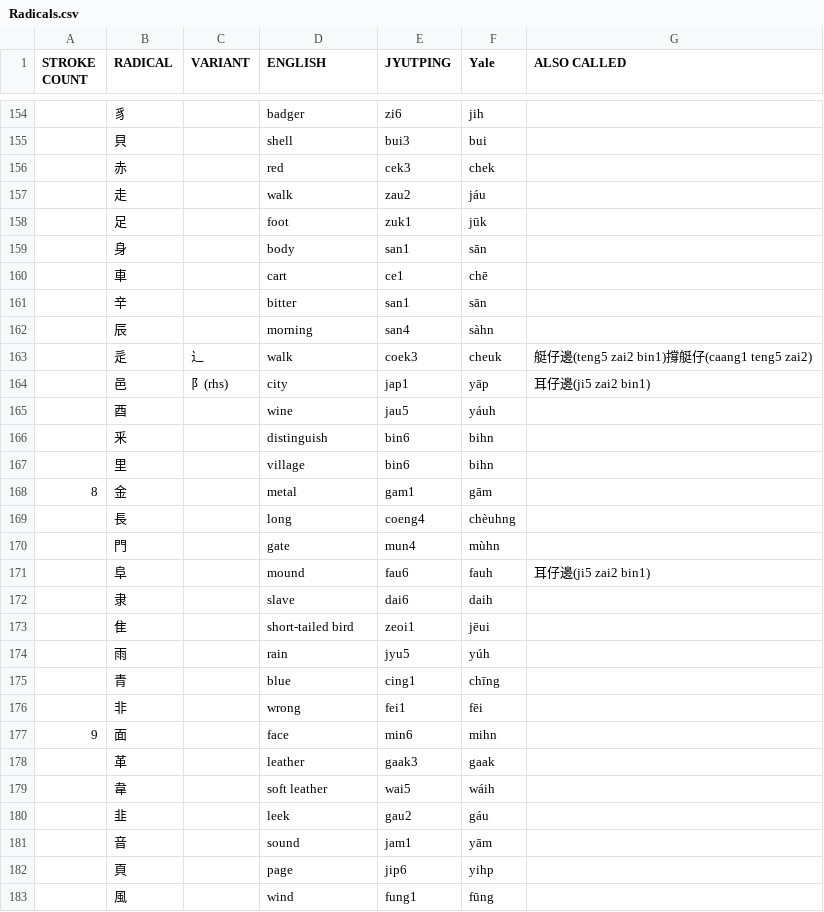
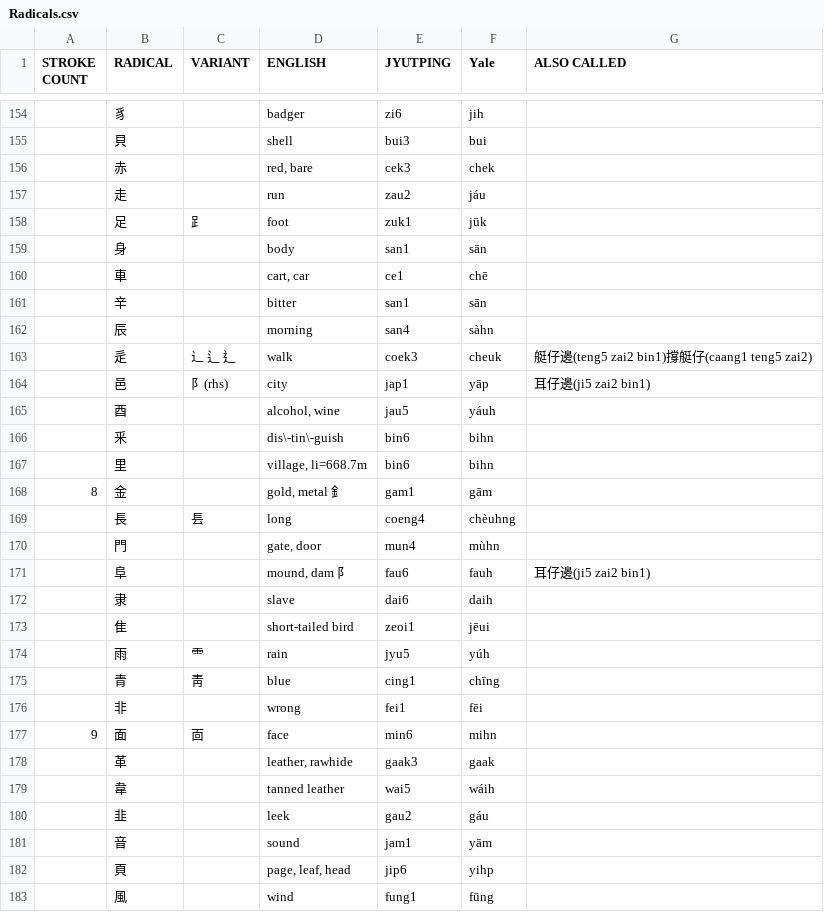
Before and after one commit to twighk/CantoneseRadicals, a CSV file: Radicals.csv, drawn as a sheet; only a part is shown, gaps mark what is left out; the diff covers the shown part only.

```diff
--- a/Radicals.csv
+++ b/Radicals.csv
@@ -155,29 +155,29 @@ STROKE COUNT;RADICAL;VARIANT;ENGLISH;JYUTPING;Yale;ALSO CALLED
 ;貝;;shell;bui3;bui;
-;赤;;red;cek3;chek;
-;走;;walk;zau2;jáu;
-;足;;foot;zuk1;jūk;
+;赤;;red, bare;cek3;chek;
+;走;;run;zau2;jáu;
+;足;⻊;foot;zuk1;jūk;
 ;身;;body;san1;sān;
-;車;;cart;ce1;chē;
+;車;;cart, car;ce1;chē;
 ;辛;;bitter;san1;sān;
 ;辰;;morning;san4;sàhn;
-;辵;辶;walk;coek3;cheuk;艇仔邊(teng5 zai2 bin1)撐艇仔(caang1 teng5 zai2)
+;辵;辶 ⻍ ⻎;walk;coek3;cheuk;艇仔邊(teng5 zai2 bin1)撐艇仔(caang1 teng5 zai2)
 ;邑;阝(rhs);city;jap1;yāp;耳仔邊(ji5 zai2 bin1)
-;酉;;wine;jau5;yáuh;
-;釆;;distinguish;bin6;bihn;
-;里;;village;bin6;bihn;
-8;金;;metal;gam1;gām;
-;長;;long;coeng4;chèuhng;
-;門;;gate;mun4;mùhn;
-;阜;;mound;fau6;fauh;耳仔邊(ji5 zai2 bin1)
+;酉;;alcohol, wine;jau5;yáuh;
+;釆;;dis\-tin\-guish;bin6;bihn;
+;里;;village, li=668.7m;bin6;bihn;
+8;金;;gold, metal 釒;gam1;gām;
+;長;镸;long;coeng4;chèuhng;
+;門;;gate, door;mun4;mùhn;
+;阜;;mound, dam ⻖;fau6;fauh;耳仔邊(ji5 zai2 bin1)
 ;隶;;slave;dai6;daih;
 ;隹;;short-tailed bird;zeoi1;jēui;
-;雨;;rain;jyu5;yúh;
-;青;;blue;cing1;chīng;
+;雨;⻗;rain;jyu5;yúh;
+;青;靑;blue;cing1;chīng;
 ;非;;wrong;fei1;fēi;
-9;面;;face;min6;mihn;
-;革;;leather;gaak3;gaak;
-;韋;;soft leather;wai5;wáih;
+9;面;靣;face;min6;mihn;
+;革;;leather, rawhide;gaak3;gaak;
+;韋;;tanned leather;wai5;wáih;
 ;韭;;leek;gau2;gáu;
 ;音;;sound;jam1;yām;
-;頁;;page;jip6;yihp;
+;頁;;page, leaf, head;jip6;yihp;
 ;風;;wind;fung1;fūng;
```
Also changed, not shown: 93 edited cells elsewhere in this file, 5 other files.
